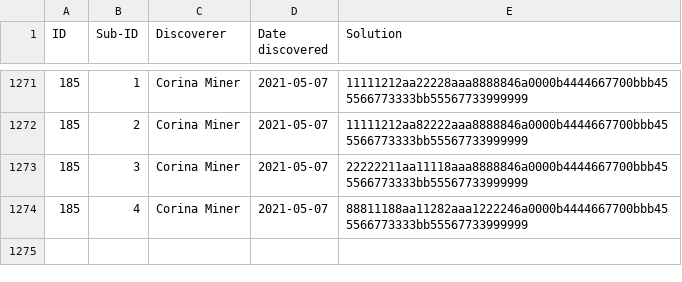
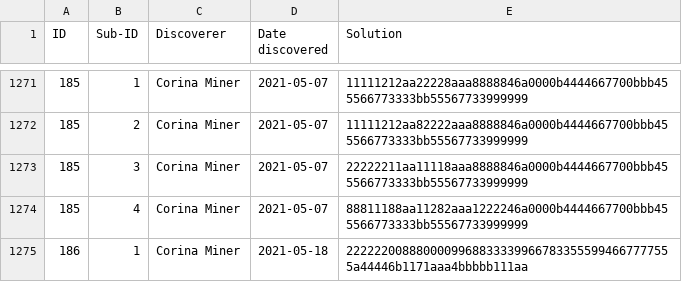
Before and after one commit to corinaminer/triangle-puzzle, a CSV file: solutions.csv, drawn as a sheet; only a part is shown, gaps mark what is left out; the diff names each change by its address in the sheet, - before the commit and + after, or states it on an @@ line.

Commit message:
186, no sisters

```diff
--- a/solutions.csv
+++ b/solutions.csv
+row 1275: 186 | 1 | Corina Miner | 2021-05-18 | 22222200888000099688333399667833555994667777555a44446b1171aaa4bbbbb111aa
```
